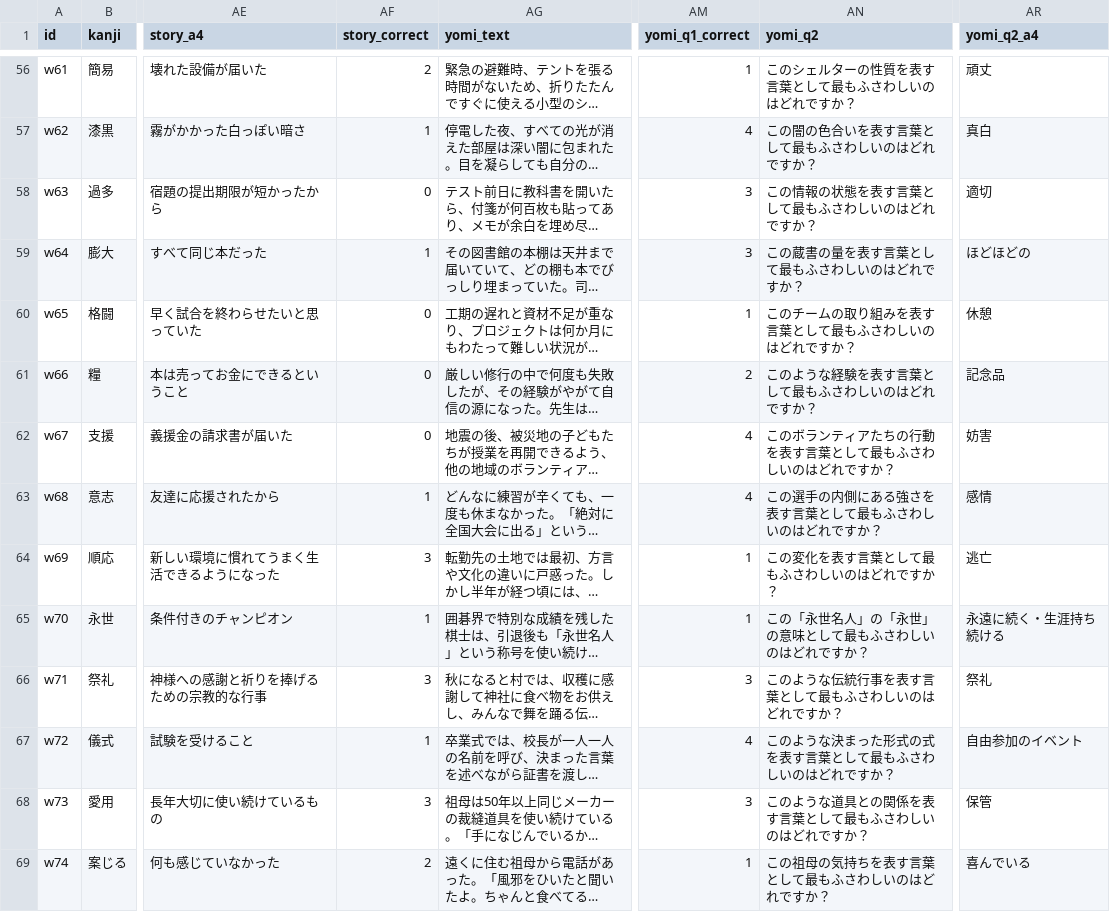
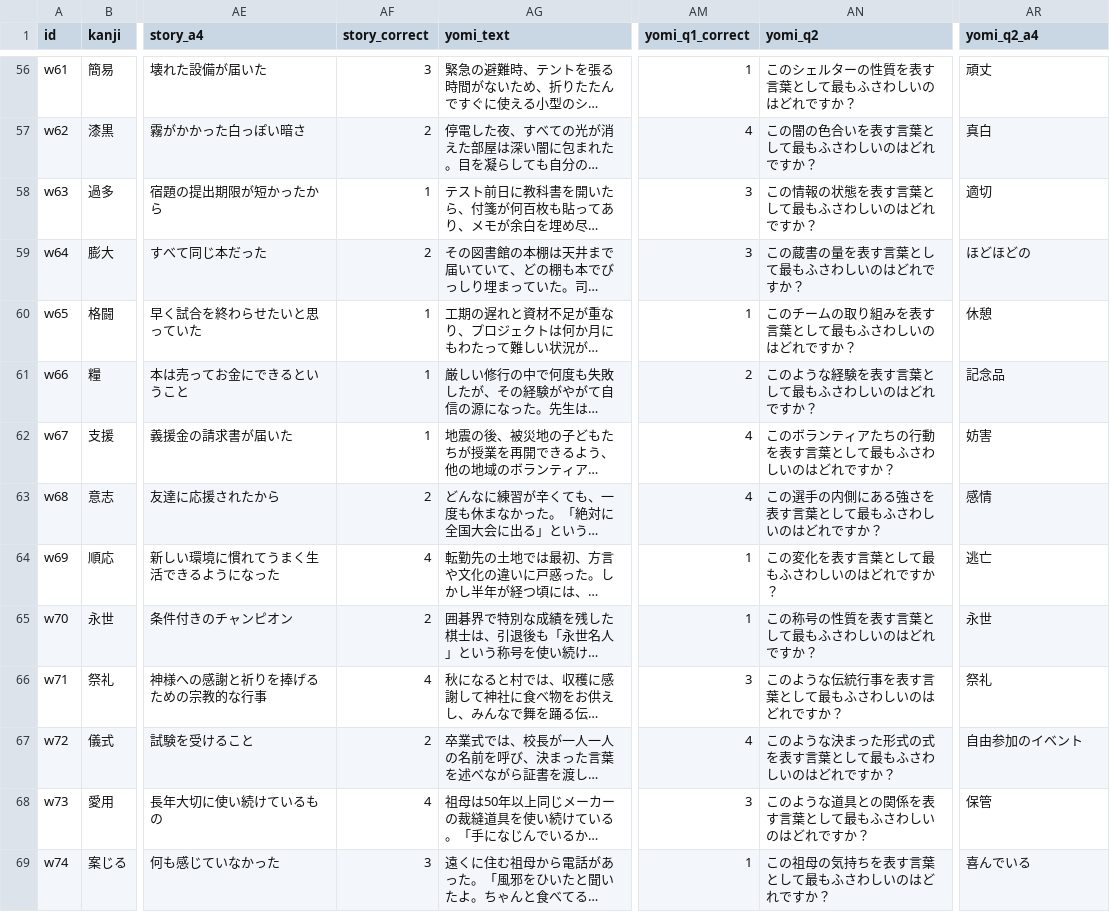
Before and after one commit to ur2cuter2/ur2cute, a CSV file: vocab-words.csv, drawn as a sheet; only a part is shown, gaps mark what is left out; long unchanged cells end in …; the diff covers the shown part only; the diff names each change by its address in the sheet, - before the commit and + after, or states it on an @@ line.

```diff
--- a/vocab-words.csv
+++ b/vocab-words.csv
-AF56 (story_correct): 2
+AF56 (story_correct): 3
-AF57 (story_correct): 1
+AF57 (story_correct): 2
-AF58 (story_correct): 0
+AF58 (story_correct): 1
-AF59 (story_correct): 1
+AF59 (story_correct): 2
-AF60:AF62 (story_correct): 0
+AF60:AF62 (story_correct): 1
-AF63 (story_correct): 1
+AF63 (story_correct): 2
-AF64 (story_correct): 3
+AF64 (story_correct): 4
-AF65 (story_correct): 1
+AF65 (story_correct): 2
-AN65 (yomi_q2): この「永世名人」の「永世」の意味として最もふさわしいのはどれですか？
+AN65 (yomi_q2): この称号の性質を表す言葉として最もふさわしいのはどれですか？
-AR65 (yomi_q2_a4): 永遠に続く・生涯持ち続ける
+AR65 (yomi_q2_a4): 永世
-AF66 (story_correct): 3
+AF66 (story_correct): 4
-AF67 (story_correct): 1
+AF67 (story_correct): 2
-AF68 (story_correct): 3
+AF68 (story_correct): 4
-AF69 (story_correct): 2
+AF69 (story_correct): 3
```
Also changed, not shown: 80 edited cells elsewhere in this file.
